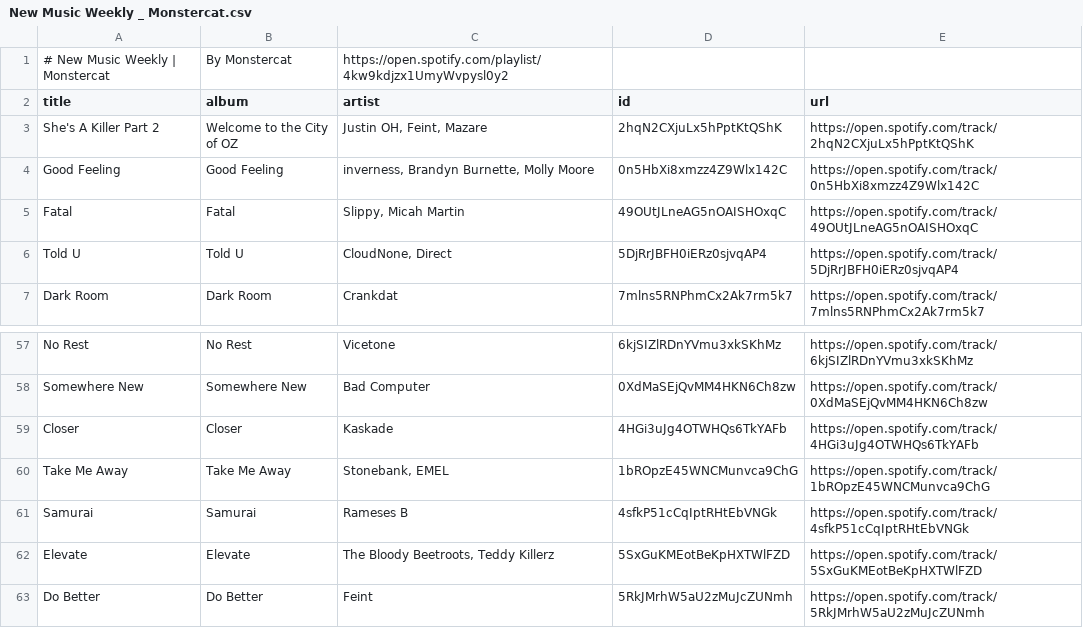
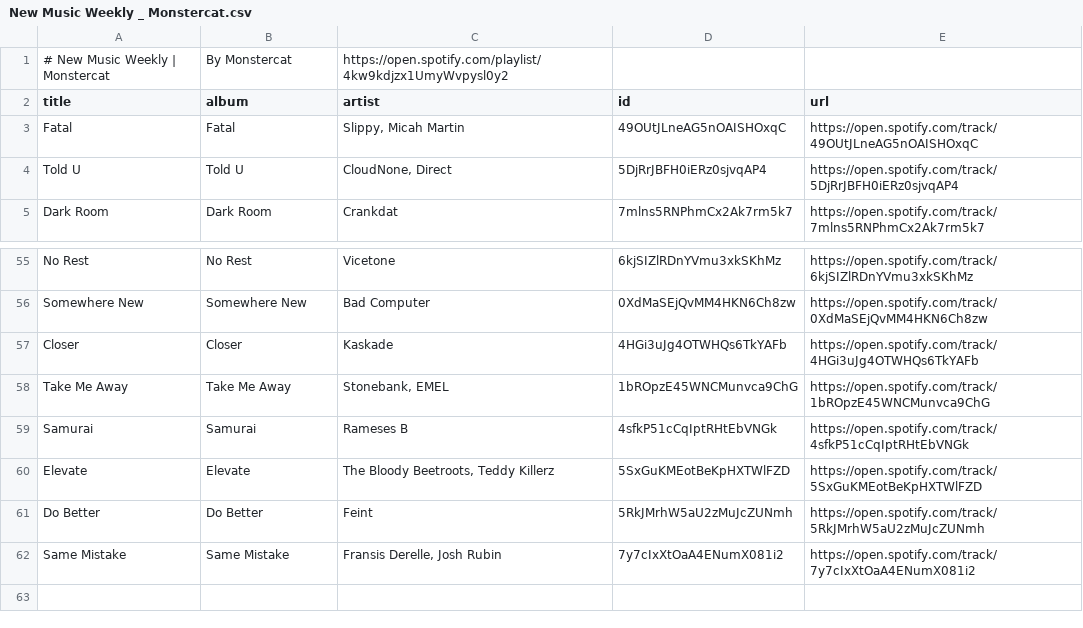
Before and after one commit to unex/dews_beats, a CSV file: playlists/New Music Weekly _ Monstercat.csv, drawn as a sheet; only a part is shown, gaps mark what is left out; removed rows and columns are numbered as before the commit, all else as after; the diff names each change by its address in the sheet, - before the commit and + after, or states it on an @@ line.

```diff
--- a/playlists/New Music Weekly _ Monstercat.csv
+++ b/playlists/New Music Weekly _ Monstercat.csv
-row 3: She's A Killer Part 2 | Welcome to the City of OZ | Justin OH, Feint, Mazare | 2hqN2CXjuLx5hPptKtQShK | https://open.spotify.com/track/2hqN2CXjuLx5hPptKtQShK
-row 4: Good Feeling | Good Feeling | inverness, Brandyn Burnette, Molly Moore | 0n5HbXi8xmzz4Z9Wlx142C | https://open.spotify.com/track/0n5HbXi8xmzz4Z9Wlx142C
+row 62: Same Mistake | Same Mistake | Fransis Derelle, Josh Rubin | 7y7cIxXtOaA4ENumX081i2 | https://open.spotify.com/track/7y7cIxXtOaA4ENumX081i2
```
Also changed, not shown: playlists/Chill Tracks.csv, playlists/Dance Classics.csv, 2 other files.
